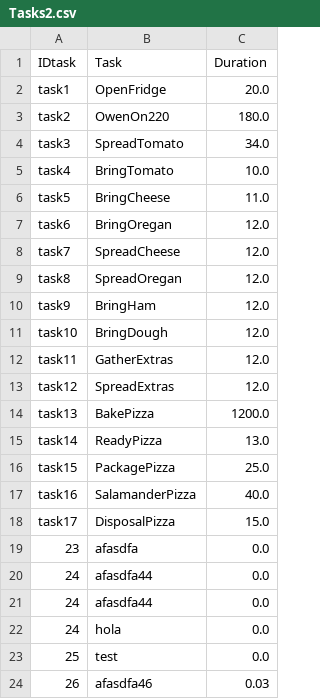
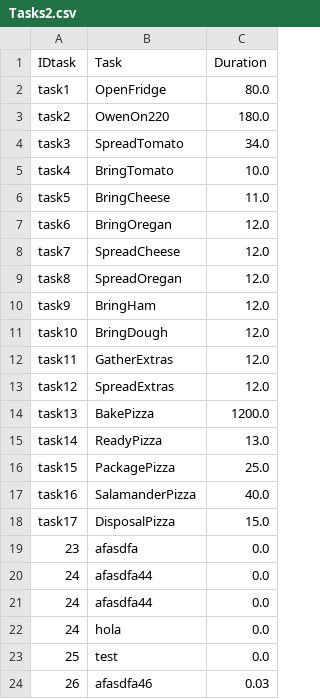
Before and after one commit to mmiguez314/nabizas, a CSV file: Tasks2.csv, drawn as a sheet.

Commit message:
Update Tasks2.csv

```diff
--- a/Tasks2.csv
+++ b/Tasks2.csv
@@ -1,3 +1,3 @@
 IDtask,Task,Duration
-task1,OpenFridge,20.0
+task1,OpenFridge,80.0
 task2,OwenOn220,180.0
```
